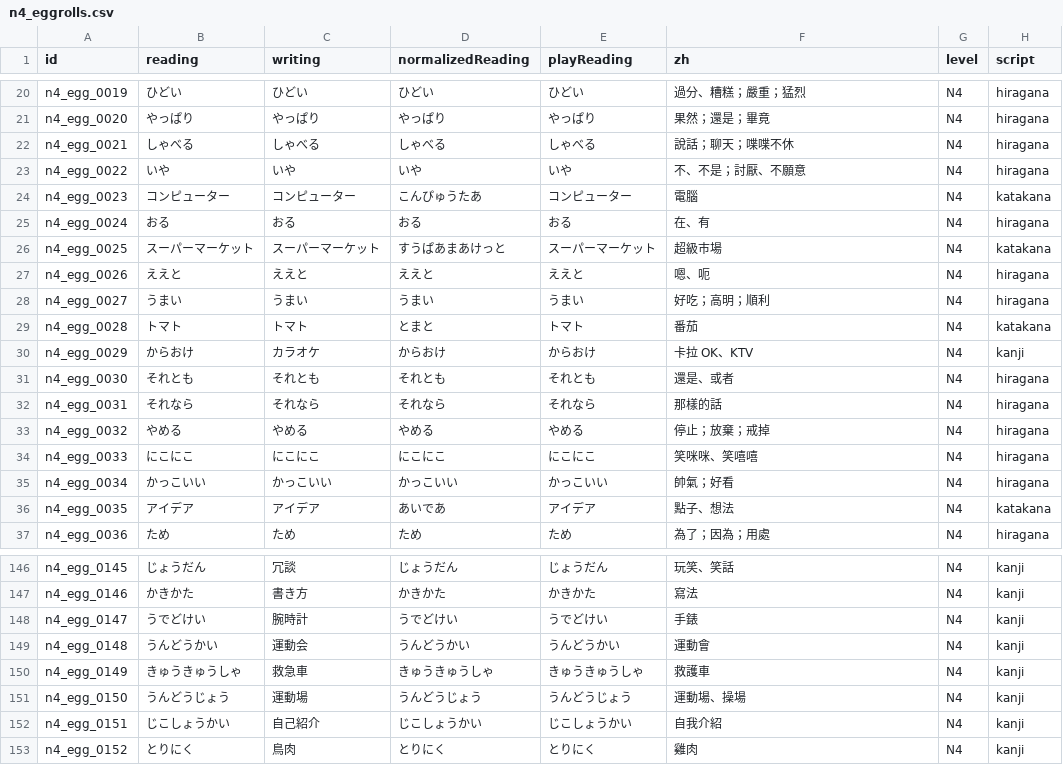
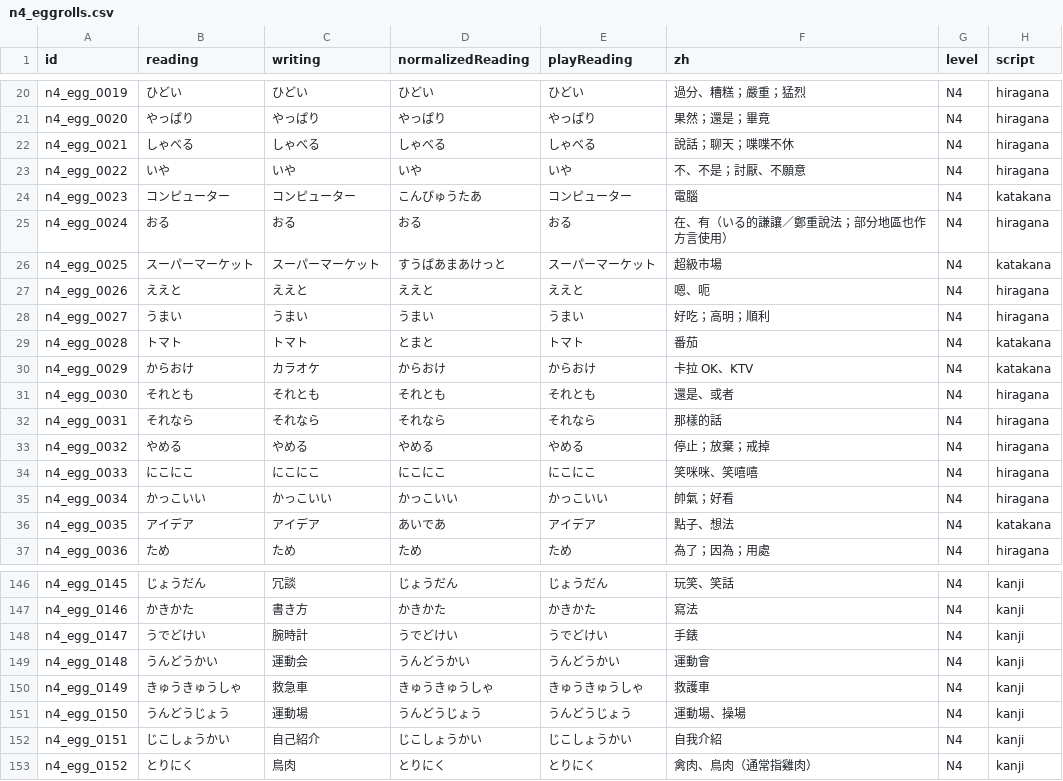
Before and after one commit to kcwang-fa/fat_shiba, a CSV file: tools/dictionary/sources/words/n4_eggrolls.csv, drawn as a sheet; only a part is shown, gaps mark what is left out.

```diff
--- a/tools/dictionary/sources/words/n4_eggrolls.csv
+++ b/tools/dictionary/sources/words/n4_eggrolls.csv
@@ -24,3 +24,3 @@ n4_egg_0022,いや,いや,いや,いや,不、不是；討厭、不願意,N4,hir
 n4_egg_0023,コンピューター,コンピューター,こんぴゅうたあ,コンピューター,電腦,N4,katakana
-n4_egg_0024,おる,おる,おる,おる,在、有,N4,hiragana
+n4_egg_0024,おる,おる,おる,おる,在、有（いる的謙讓／鄭重說法；部分地區也作方言使用）,N4,hiragana
 n4_egg_0025,スーパーマーケット,スーパーマーケット,すうぱあまあけっと,スーパーマーケット,超級市場,N4,katakana
@@ -29,3 +29,3 @@ n4_egg_0027,うまい,うまい,うまい,うまい,好吃；高明；順利,N4,
 n4_egg_0028,トマト,トマト,とまと,トマト,番茄,N4,katakana
-n4_egg_0029,からおけ,カラオケ,からおけ,からおけ,卡拉 OK、KTV,N4,kanji
+n4_egg_0029,からおけ,カラオケ,からおけ,からおけ,卡拉 OK、KTV,N4,katakana
 n4_egg_0030,それとも,それとも,それとも,それとも,還是、或者,N4,hiragana
@@ -152,2 +152,2 @@ n4_egg_0150,うんどうじょう,運動場,うんどうじょう,うんどう
 n4_egg_0151,じこしょうかい,自己紹介,じこしょうかい,じこしょうかい,自我介紹,N4,kanji
-n4_egg_0152,とりにく,鳥肉,とりにく,とりにく,雞肉,N4,kanji
+n4_egg_0152,とりにく,鳥肉,とりにく,とりにく,禽肉、鳥肉（通常指雞肉）,N4,kanji
```
Also changed, not shown: tools/dictionary/n2_examples.csv, tools/dictionary/n2_review.csv, 30 other files.
